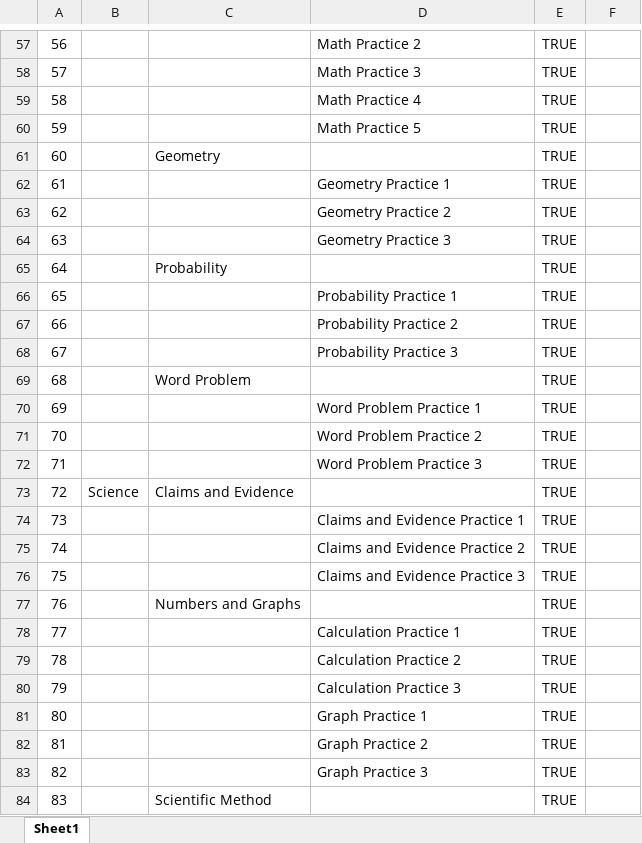
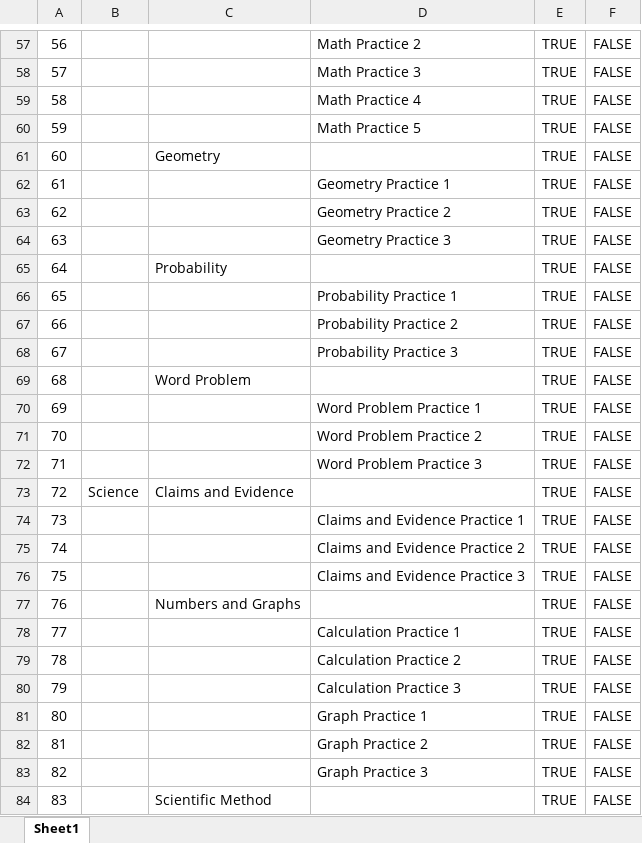
Before and after one commit to wmphyo/KudosBank---v2.0, an Excel workbook: Page list.xlsx, sheet Sheet1, drawn as a sheet; only a part is shown, gaps mark what is left out; values as stored, in another font and other column widths than the file's, no borders; the diff covers the shown part only; the diff names each change by its address in the sheet, - before the commit and + after, or states it on an @@ line.

```diff
--- a/Page list.xlsx (sheet Sheet1)
+++ b/Page list.xlsx (sheet Sheet1)
-F57:F84: (empty)
+F57:F84: FALSE
```
Also changed, not shown: 1 added row, 1 removed row, 79 edited cells and cell formats elsewhere in this sheet, 19 other files.
